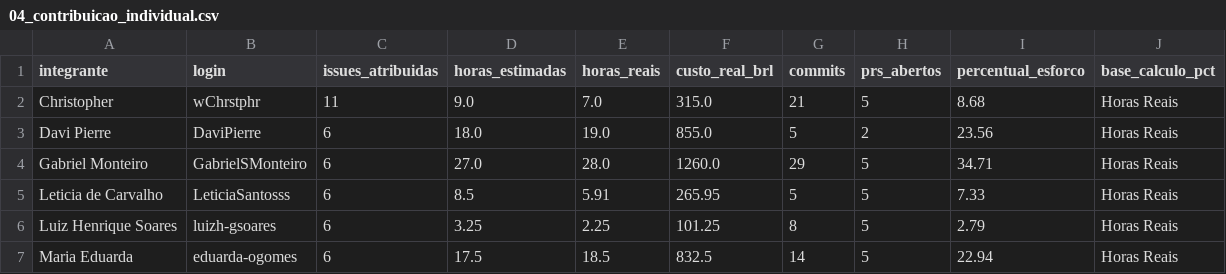
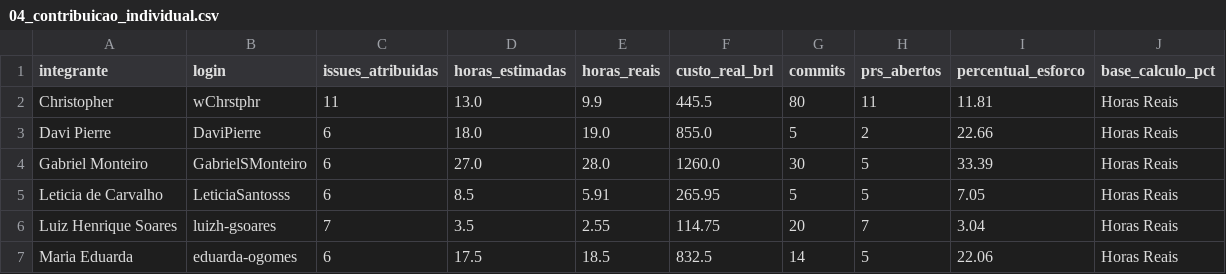
Before and after one commit to FCTE-Qualidade-de-Software-1/2026-2_T02_KAREN_JONES, a CSV file: dados/gestao/04_contribuicao_individual.csv, drawn as a sheet.

```diff
--- a/dados/gestao/04_contribuicao_individual.csv
+++ b/dados/gestao/04_contribuicao_individual.csv
@@ -1,7 +1,7 @@
 integrante,login,issues_atribuidas,horas_estimadas,horas_reais,custo_real_brl,commits,prs_abertos,percentual_esforco,base_calculo_pct
-Christopher,wChrstphr,11,9.0,7.0,315.0,21,5,8.68,Horas Reais
-Davi Pierre,DaviPierre,6,18.0,19.0,855.0,5,2,23.56,Horas Reais
-Gabriel Monteiro,GabrielSMonteiro,6,27.0,28.0,1260.0,29,5,34.71,Horas Reais
-Leticia de Carvalho,LeticiaSantosss,6,8.5,5.91,265.95,5,5,7.33,Horas Reais
-Luiz Henrique Soares,luizh-gsoares,6,3.25,2.25,101.25,8,5,2.79,Horas Reais
-Maria Eduarda,eduarda-ogomes,6,17.5,18.5,832.5,14,5,22.94,Horas Reais
+Christopher,wChrstphr,11,13.0,9.9,445.5,80,11,11.81,Horas Reais
+Davi Pierre,DaviPierre,6,18.0,19.0,855.0,5,2,22.66,Horas Reais
+Gabriel Monteiro,GabrielSMonteiro,6,27.0,28.0,1260.0,30,5,33.39,Horas Reais
+Leticia de Carvalho,LeticiaSantosss,6,8.5,5.91,265.95,5,5,7.05,Horas Reais
+Luiz Henrique Soares,luizh-gsoares,7,3.5,2.55,114.75,20,7,3.04,Horas Reais
+Maria Eduarda,eduarda-ogomes,6,17.5,18.5,832.5,14,5,22.06,Horas Reais
```
Also changed, not shown: dados/gestao/05_detalhamento_issues.csv, 35 other files.
